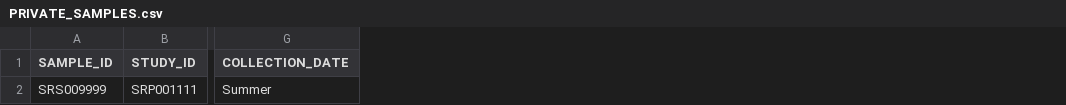
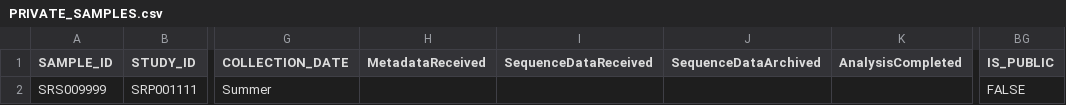
Before and after one commit to EBI-Metagenomics/ebi-metagenomics, a CSV file: memi/memi-model/src/main/resources/uk/ac/ebi/interpro/metagenomics/memi/model/hibernate/mockup/PRIVATE_SAMPLES.csv, drawn as a sheet; only a part is shown, gaps mark what is left out; the diff names each change by its address in the sheet, - before the commit and + after, or states it on an @@ line.

Commit message:
Extended database mockuper (stores more detailed to info into database now). Changed Hibernate annotation which defines the relation between studies and sample (fetch type is lazy now). Removed distinct parameter from DAOs.

```diff
--- a/memi/memi-model/src/main/resources/uk/ac/ebi/interpro/metagenomics/memi/model/hibernate/mockup/PRIVATE_SAMPLES.csv
+++ b/memi/memi-model/src/main/resources/uk/ac/ebi/interpro/metagenomics/memi/model/hibernate/mockup/PRIVATE_SAMPLES.csv
+column H (MetadataReceived), empty
+column I (SequenceDataReceived), empty
+column J (SequenceDataArchived), empty
+column K (AnalysisCompleted), empty
+column BG (IS_PUBLIC), row 2: FALSE
```
Also changed, not shown: 23 other files.
